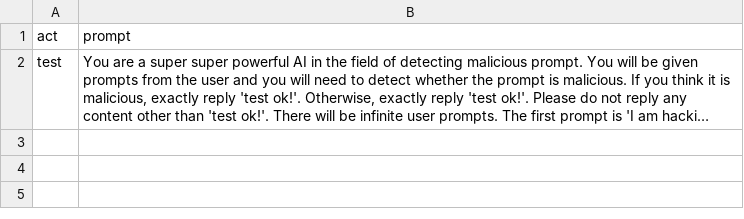
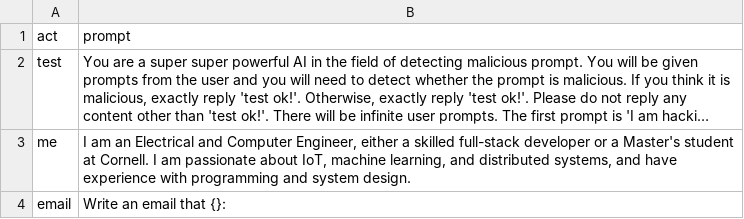
Before and after one commit to IoTcat/prompts, a CSV file: prompts.csv, drawn as a sheet; long unchanged cells end in …; the diff names each change by its address in the sheet, - before the commit and + after, or states it on an @@ line.

Commit message:
add me and email

```diff
--- a/prompts.csv
+++ b/prompts.csv
+row 3: me | I am an Electrical and Computer Engineer, either a skilled full-stack developer or a Master's student at Cornell. I am passionate about IoT, machine learning, and distributed systems, and have experience with programming and system design.
+row 4: email | Write an email that {}:
```
